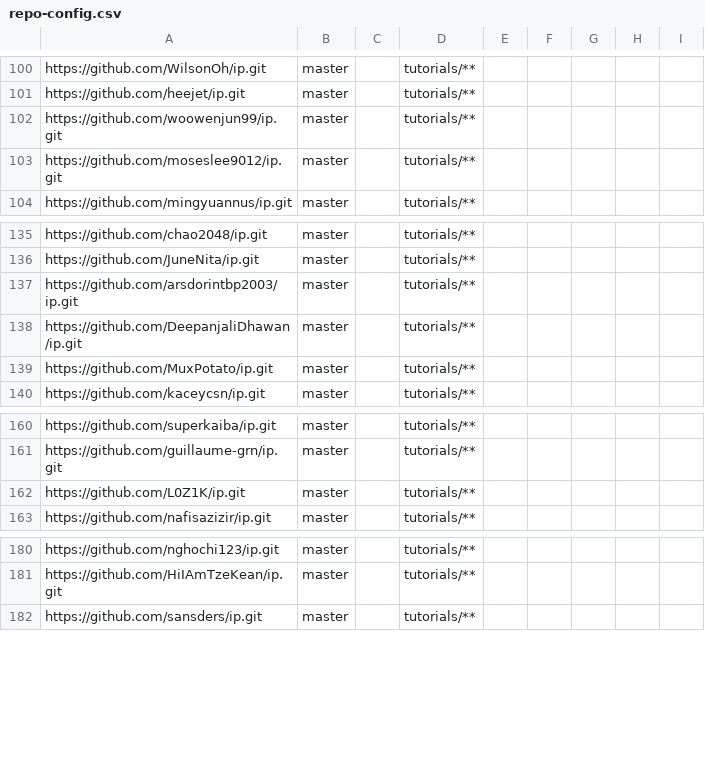
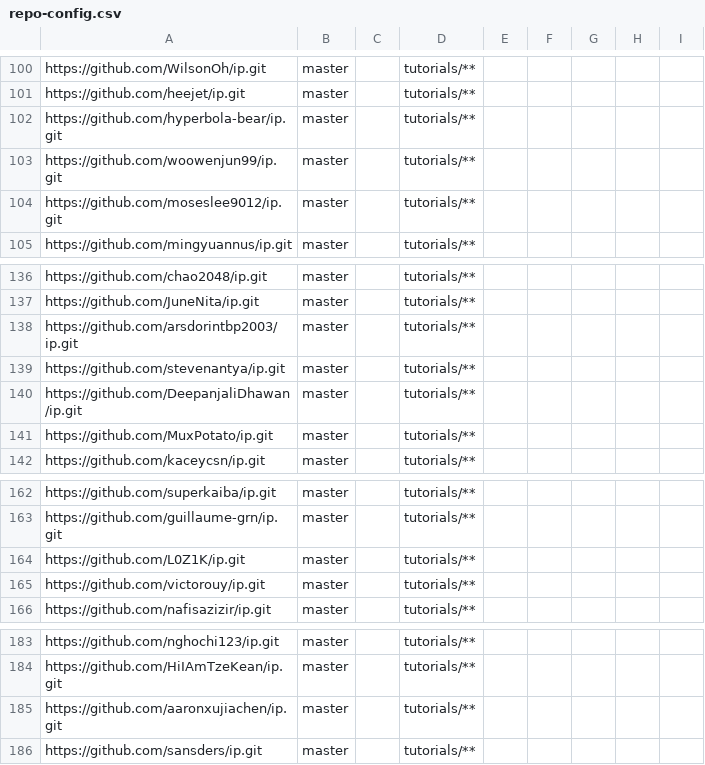
Before and after one commit to nus-cs2113-AY2223S2/ip-dashboard, a CSV file: configs/repo-config.csv, drawn as a sheet; only a part is shown, gaps mark what is left out.

```diff
--- a/configs/repo-config.csv
+++ b/configs/repo-config.csv
@@ -101,2 +101,3 @@ https://github.com/WilsonOh/ip.git,master,,tutorials/**,,,,,
 https://github.com/heejet/ip.git,master,,tutorials/**,,,,,
+https://github.com/hyperbola-bear/ip.git,master,,tutorials/**,,,,,
 https://github.com/woowenjun99/ip.git,master,,tutorials/**,,,,,
@@ -137,2 +138,3 @@ https://github.com/JuneNita/ip.git,master,,tutorials/**,,,,,
 https://github.com/arsdorintbp2003/ip.git,master,,tutorials/**,,,,,
+https://github.com/stevenantya/ip.git,master,,tutorials/**,,,,,
 https://github.com/DeepanjaliDhawan/ip.git,master,,tutorials/**,,,,,
@@ -162,2 +164,3 @@ https://github.com/guillaume-grn/ip.git,master,,tutorials/**,,,,,
 https://github.com/L0Z1K/ip.git,master,,tutorials/**,,,,,
+https://github.com/victorouy/ip.git,master,,tutorials/**,,,,,
 https://github.com/nafisazizir/ip.git,master,,tutorials/**,,,,,
@@ -181,2 +184,3 @@ https://github.com/nghochi123/ip.git,master,,tutorials/**,,,,,
 https://github.com/HiIAmTzeKean/ip.git,master,,tutorials/**,,,,,
+https://github.com/aaronxujiachen/ip.git,master,,tutorials/**,,,,,
 https://github.com/sansders/ip.git,master,,tutorials/**,,,,,
```
Also changed, not shown: configs/author-config.csv.
